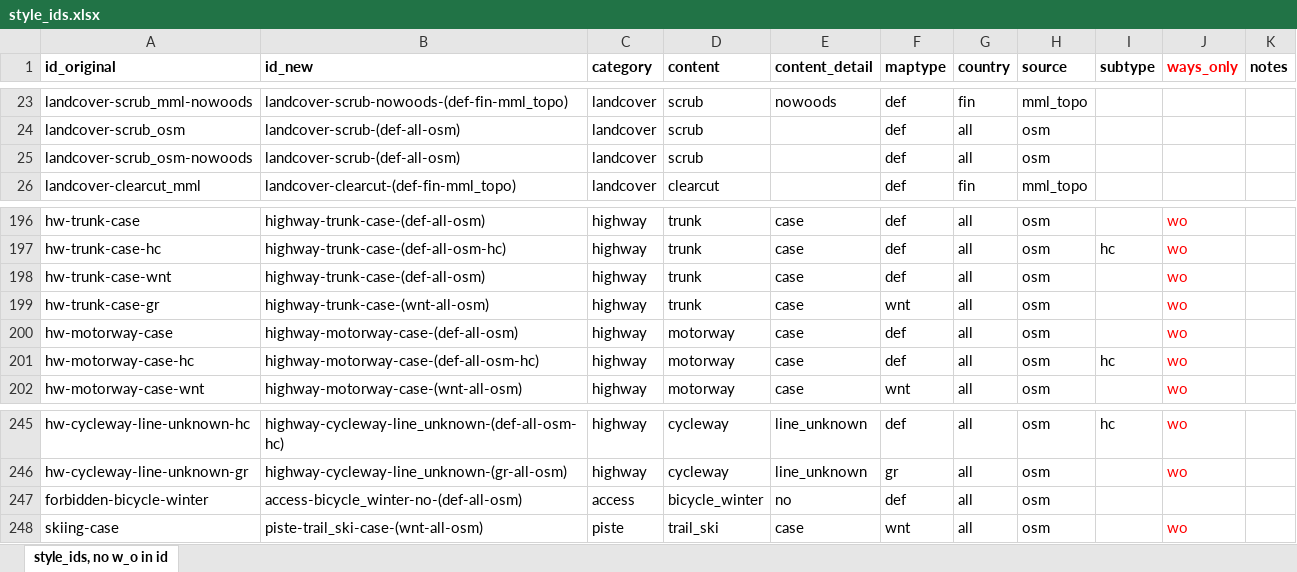
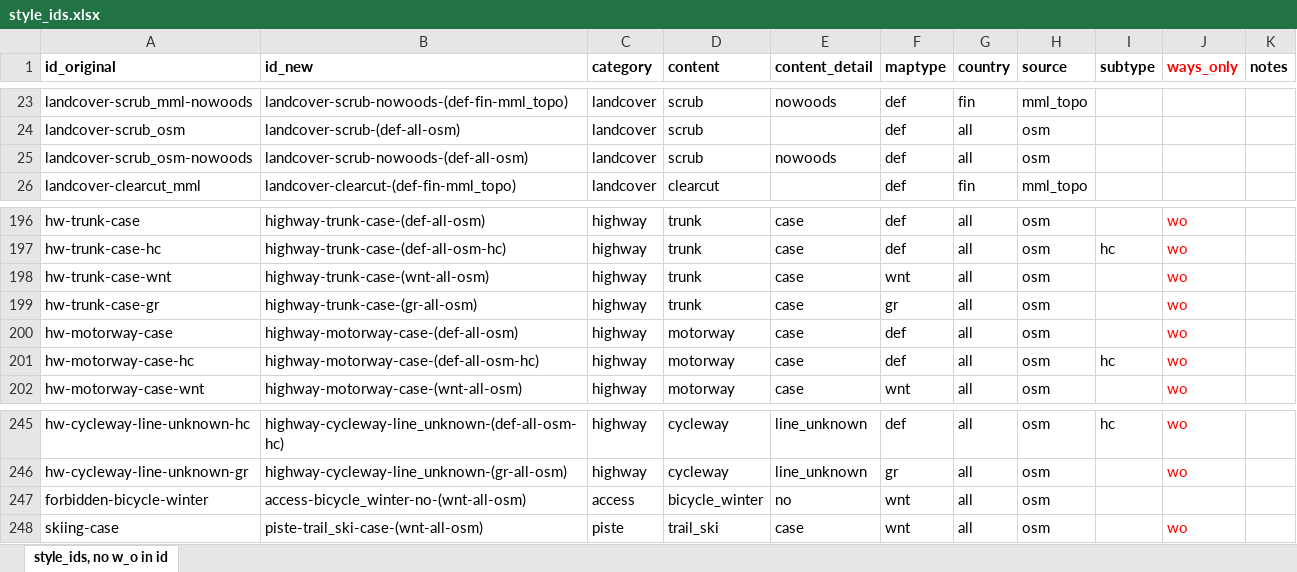
Before and after one commit to MaRaSu/mtb-trailmap, an Excel workbook: style_ids.xlsx, sheet style_ids, no w_o in id, drawn as a sheet; only a part is shown, gaps mark what is left out; values as stored, in another font and other column widths than the file's, no borders; the diff names each change by its address in the sheet, - before the commit and + after, or states it on an @@ line.

Commit message:
duplikaattien ja parin muun virhearvon korjaus

```diff
--- a/style_ids.xlsx (sheet style_ids, no w_o in id)
+++ b/style_ids.xlsx (sheet style_ids, no w_o in id)
-B25 (id_new): landcover-scrub-(def-all-osm)
+B25 (id_new): landcover-scrub-nowoods-(def-all-osm)
-E25 (content_detail): (empty)
+E25 (content_detail): nowoods
-B198 (id_new): highway-trunk-case-(def-all-osm)
+B198 (id_new): highway-trunk-case-(wnt-all-osm)
-F198 (maptype): def
+F198 (maptype): wnt
-B199 (id_new): highway-trunk-case-(wnt-all-osm)
+B199 (id_new): highway-trunk-case-(gr-all-osm)
-F199 (maptype): wnt
+F199 (maptype): gr
-B247 (id_new): access-bicycle_winter-no-(def-all-osm)
+B247 (id_new): access-bicycle_winter-no-(wnt-all-osm)
-F247 (maptype): def
+F247 (maptype): wnt
```
